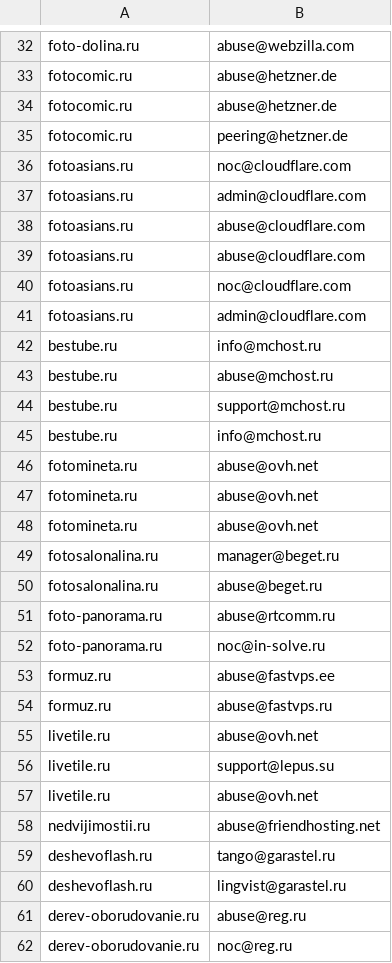
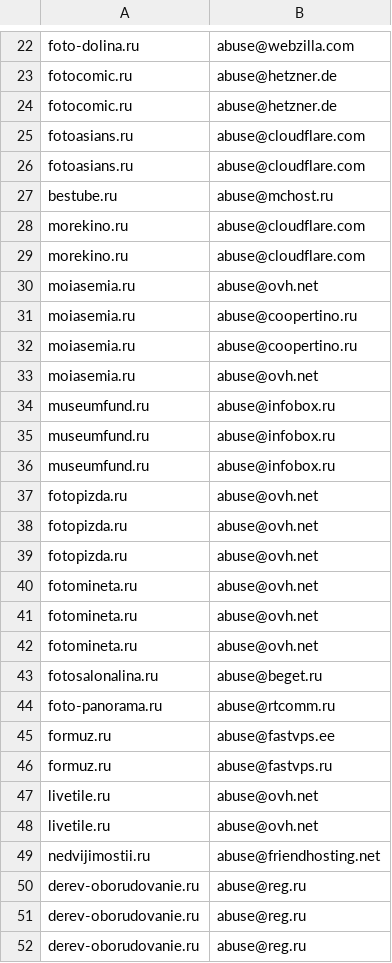
Before and after one commit to velikiinyashko/dle, a CSV file: upload/file_send_mail.csv, drawn as a sheet; only a part is shown, gaps mark what is left out; the shorter side is filled out with more unchanged rows; the diff covers the shown part only.

```diff
--- a/upload/file_send_mail.csv
+++ b/upload/file_send_mail.csv
@@ -34,13 +24,17 @@ fotocomic.ru;abuse@hetzner.de
 fotocomic.ru;abuse@hetzner.de
-fotocomic.ru;peering@hetzner.de
-fotoasians.ru;noc@cloudflare.com
-fotoasians.ru;admin@cloudflare.com
 fotoasians.ru;abuse@cloudflare.com
 fotoasians.ru;abuse@cloudflare.com
-fotoasians.ru;noc@cloudflare.com
-fotoasians.ru;admin@cloudflare.com
-bestube.ru;info@mchost.ru
 bestube.ru;abuse@mchost.ru
-bestube.ru;support@mchost.ru
-bestube.ru;info@mchost.ru
+morekino.ru;abuse@cloudflare.com
+morekino.ru;abuse@cloudflare.com
+moiasemia.ru;abuse@ovh.net
+moiasemia.ru;abuse@coopertino.ru
+moiasemia.ru;abuse@coopertino.ru
+moiasemia.ru;abuse@ovh.net
+museumfund.ru;abuse@infobox.ru
+museumfund.ru;abuse@infobox.ru
+museumfund.ru;abuse@infobox.ru
+fotopizda.ru;abuse@ovh.net
+fotopizda.ru;abuse@ovh.net
+fotopizda.ru;abuse@ovh.net
 fotomineta.ru;abuse@ovh.net
@@ -48,6 +42,4 @@ fotomineta.ru;abuse@ovh.net
 fotomineta.ru;abuse@ovh.net
-fotosalonalina.ru;manager@beget.ru
 fotosalonalina.ru;abuse@beget.ru
 foto-panorama.ru;abuse@rtcomm.ru
-foto-panorama.ru;noc@in-solve.ru
 formuz.ru;abuse@fastvps.ee
@@ -55,8 +47,4 @@ formuz.ru;abuse@fastvps.ru
 livetile.ru;abuse@ovh.net
-livetile.ru;support@lepus.su
 livetile.ru;abuse@ovh.net
 nedvijimostii.ru;abuse@friendhosting.net
-deshevoflash.ru;tango@garastel.ru
-deshevoflash.ru;lingvist@garastel.ru
 derev-oborudovanie.ru;abuse@reg.ru
-derev-oborudovanie.ru;noc@reg.ru
```
Also changed, not shown: 18 added rows and 11 removed rows elsewhere in this file, 3 other files.
